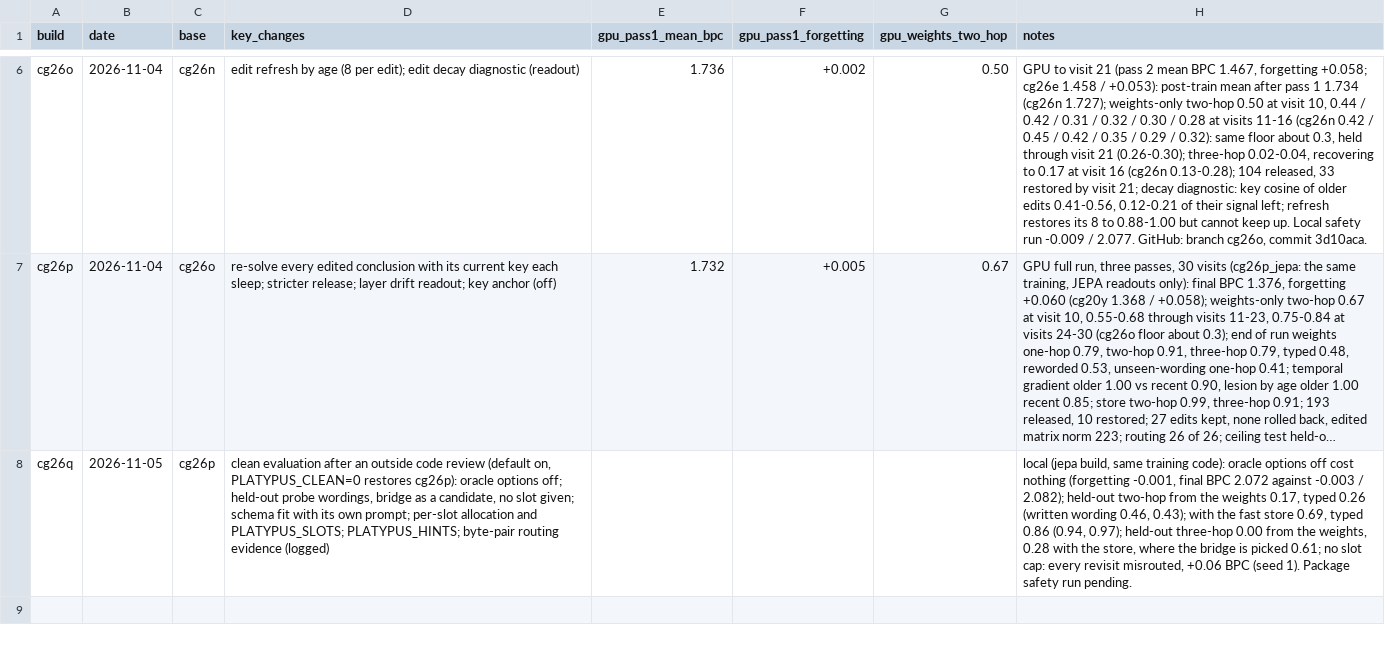
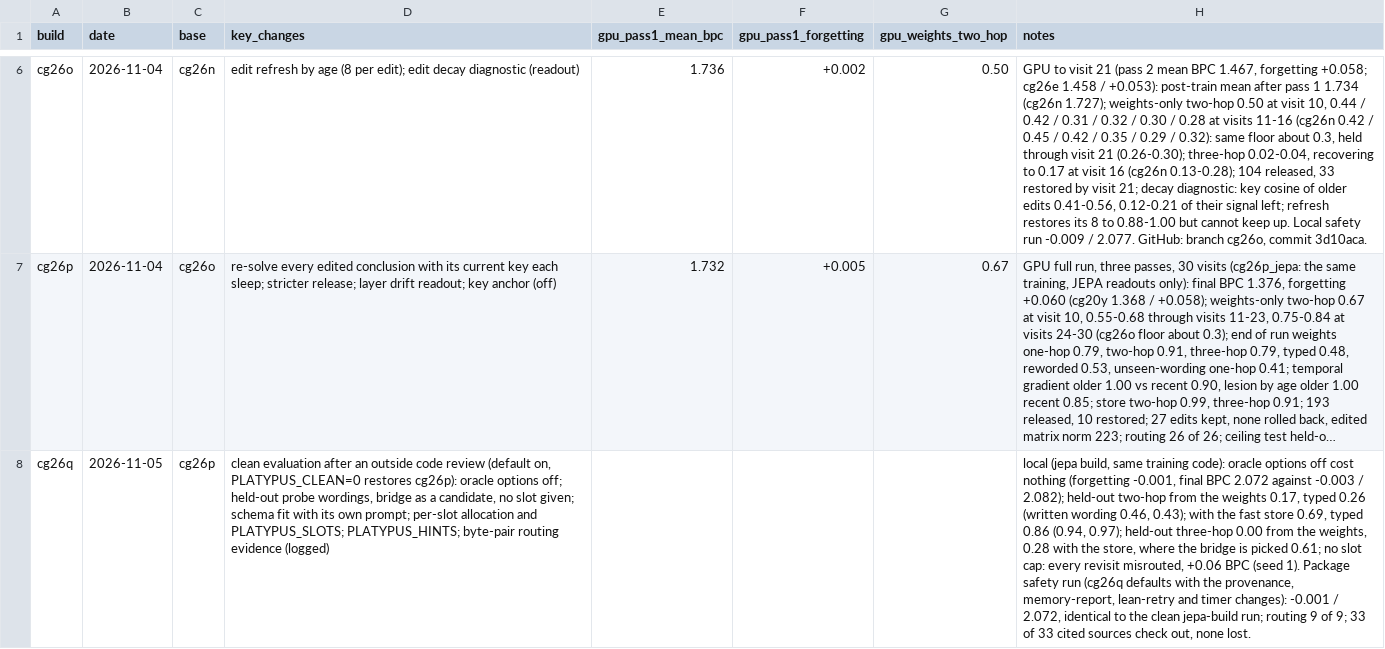
Before and after one commit to chrisbirduk/platypus, a CSV file: manifests/builds.csv, drawn as a sheet; only a part is shown, gaps mark what is left out; long unchanged cells end in …; the diff names each change by its address in the sheet, - before the commit and + after, or states it on an @@ line.

```diff
--- a/manifests/builds.csv
+++ b/manifests/builds.csv
-H8 (notes): …safety run pending.
+H8 (notes): …safety run (cg26q defaults with the provenance, memory-report, lean-retry and timer changes): -0.001 / 2.072, identical to the clean jepa-build run; routing 9 of 9; 33 of 33 cited sources check out, none lost.
```
Also changed, not shown: 1 other file.
